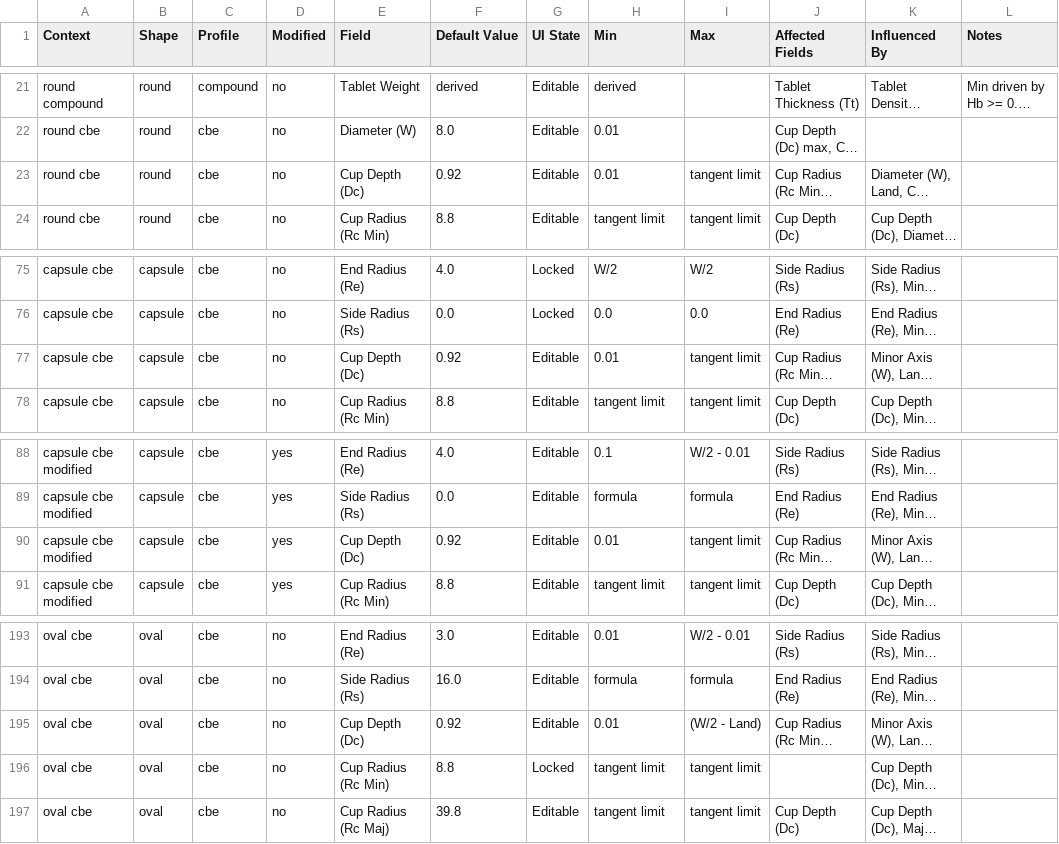
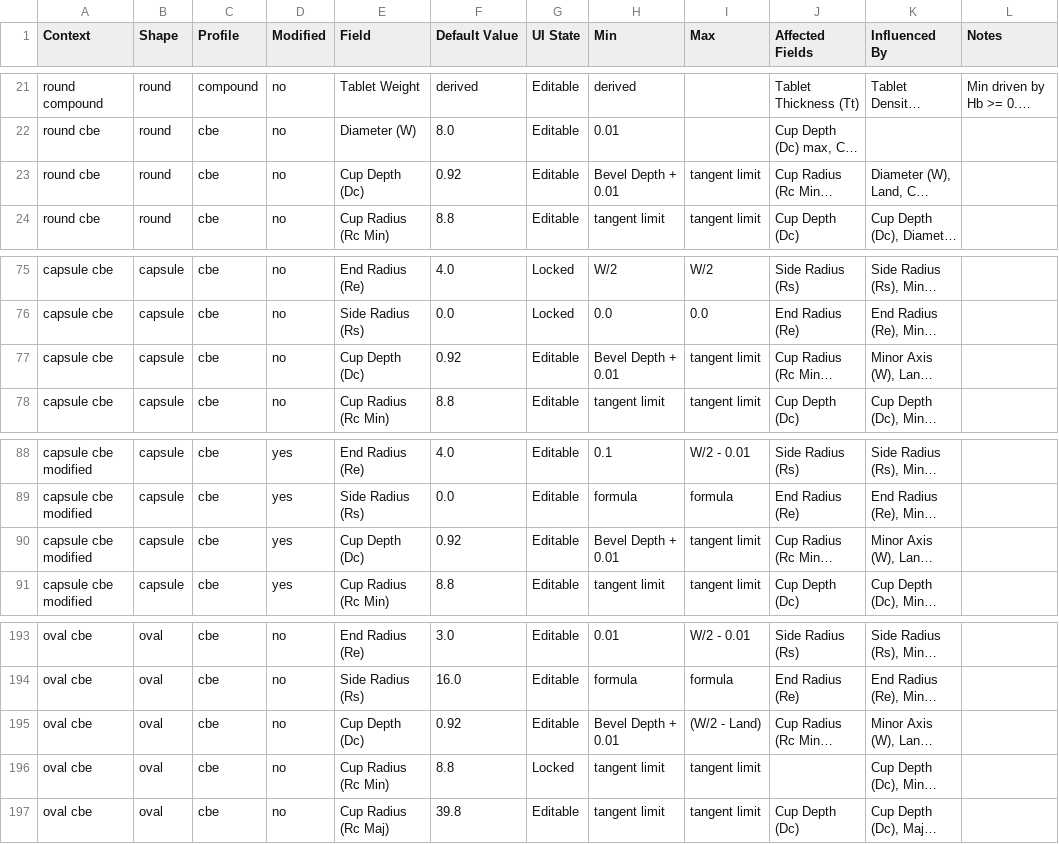
Before and after one commit to obmenok/tabcad, a CSV file: constraints.csv, drawn as a sheet; only a part is shown, gaps mark what is left out; long unchanged cells end in …; the diff names each change by its address in the sheet, - before the commit and + after, or states it on an @@ line.

Commit message:
feat: implement hybrid 3D mesh for Oval CBE, fix constraints and translations

```diff
--- a/constraints.csv
+++ b/constraints.csv
-H23 (Min): 0.01
+H23 (Min): Bevel Depth + 0.01
-H77 (Min): 0.01
+H77 (Min): Bevel Depth + 0.01
-H90 (Min): 0.01
+H90 (Min): Bevel Depth + 0.01
-H195 (Min): 0.01
+H195 (Min): Bevel Depth + 0.01
```
Also changed, not shown: 4 other files.
